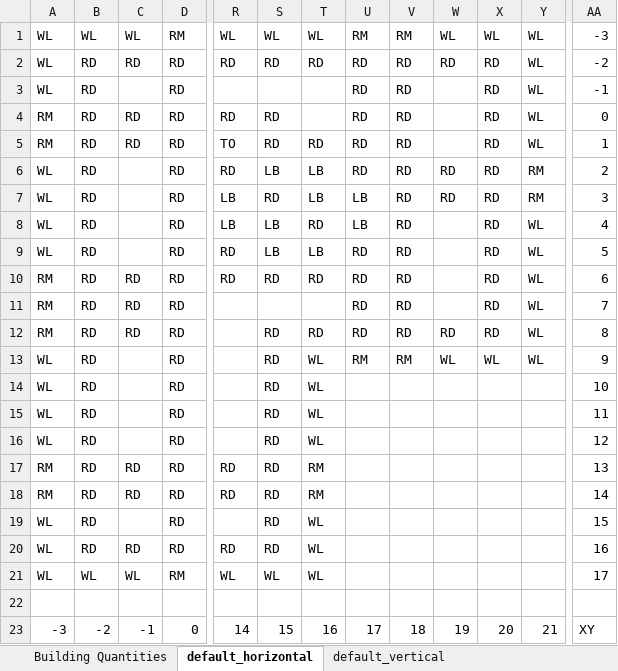
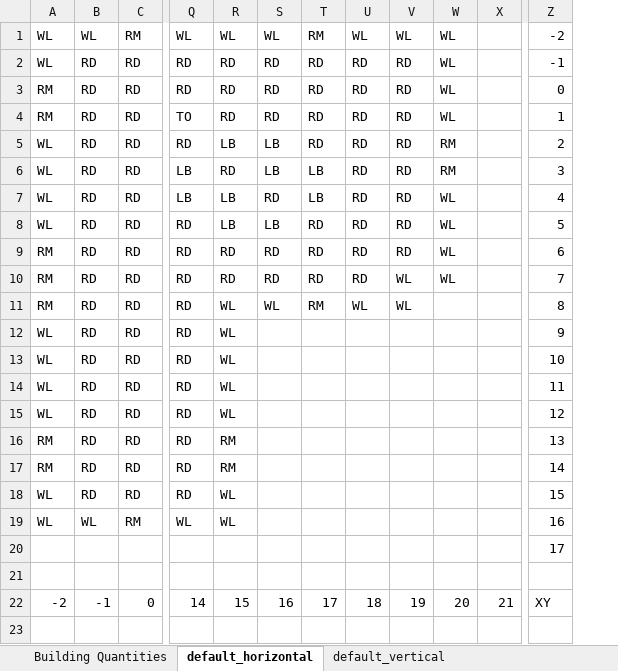
Before and after one commit to tanjera/screeps, an Excel workbook: base_layouts/base_layouts.xlsx, sheet default_horizontal, drawn as a sheet; only a part is shown, gaps mark what is left out; values as stored, in another font and other column widths than the file's, no cell formats; removed rows and columns are numbered as before the commit, all else as after; rows hold the shown columns only; the diff names each change by its address in the sheet, - before the commit and + after, or states it on an @@ line.

Commit message:
shrunk bases even smaller... origins remain the same

```diff
--- a/base_layouts/base_layouts.xlsx (sheet default_horizontal)
+++ b/base_layouts/base_layouts.xlsx (sheet default_horizontal)
-column C, rows 1-2: WL | RD; rows 4-18: RD | RD |  |  |  |  | RD | RD | RD |  |  |  |  | RD | RD; rows 20-23: RD | WL |  | -1
-column X, rows 1-2: WL | RD; rows 4-13: RD | RD | RD | RD | RD | RD | RD | RD | RD | WL; row 23: 20
+column X, row 22: 21
-U1: RM
+U1: WL
-Z1: -3
+Z1: -2
-Z2: -2
+Z2: -1
-row 3: WL | RD |  | RD |  |  |  | RD | RD |  | RD | WL | -1
-S3: (empty)
+S3: RD
-V3:V4: (empty)
+V3:V4: RD
-V7:V9: (empty)
+V7:V9: RD
-Q10:Q15: (empty)
+Q10:Q15: RD
-R10: (empty)
+R10: RD
-S10: (empty)
+S10: RD
-V10: (empty)
+V10: WL
-R11:R15: RD
+R11:R15: WL
-S11: RD
+S11: WL
-T11: RD
+T11: RM
-U11: RD
+U11: WL
-V11: RD
+V11: WL
-W11:W12: WL
+W11:W12: (empty)
-S12:S15: WL
+S12:S15: (empty)
-T12: RM
+T12: (empty)
-U12: RM
+U12: (empty)
-V12: WL
+V12: (empty)
-R16:R17: RD
+R16:R17: RM
-S16:S17: RM
+S16:S17: (empty)
-row 19: WL | RD |  | RD |  | RD | WL |  |  |  |  |  | 15
-R18: RD
+R18: WL
-S18:S19: WL
+S18:S19: (empty)
-Z18: 16
+Z18: 15
-Z19: 17
+Z19: 16
+row 20:  |  |  |  |  |  |  |  |  |  |  | 17
-A22: -3
+A22: -2
-B22: -2
+B22: -1
-W22: 21
+W22: 20
```
Also changed, not shown: sheet default_vertical, cell formats, 4 other files.
